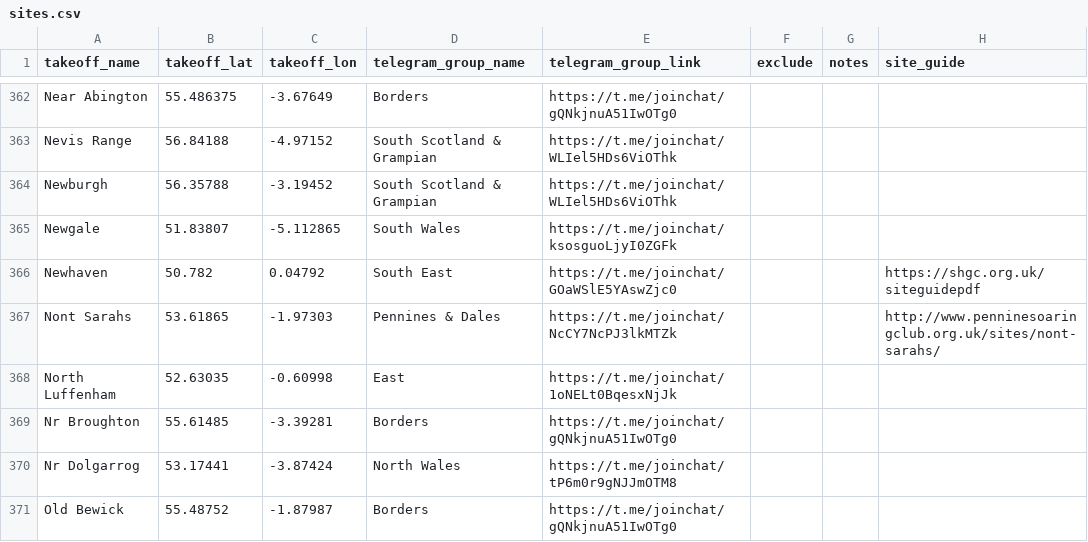
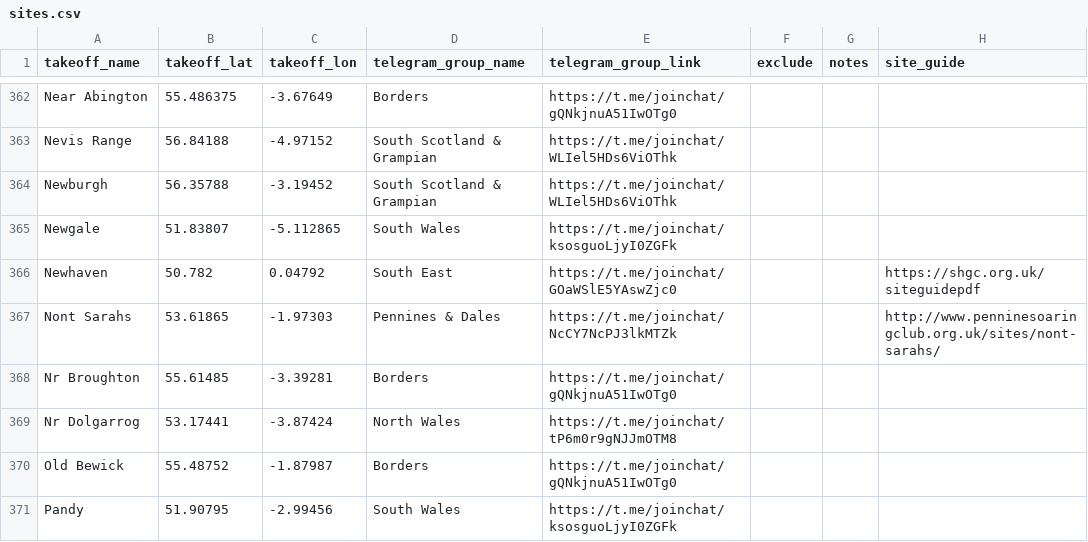
Before and after one commit to neilcharles/uk_pg_sites, a CSV file: sites.csv, drawn as a sheet; only a part is shown, gaps mark what is left out; the shorter side is filled out with more unchanged rows.

Commit message:
deleted north luffenham (duplicate rutland airsports)

```diff
--- a/sites.csv
+++ b/sites.csv
@@ -367,3 +367,2 @@ Newhaven,50.782,0.04792,South East,https://t.me/joinchat/GOaWSlE5YAswZjc0,,,http
 Nont Sarahs,53.61865,-1.97303,Pennines & Dales,https://t.me/joinchat/NcCY7NcPJ3lkMTZk,,,http://www.penninesoaringclub.org.uk/sites/nont-sarahs/
-North Luffenham,52.63035,-0.60998,East,https://t.me/joinchat/1oNELt0BqesxNjJk,,,
 Nr Broughton,55.61485,-3.39281,Borders,https://t.me/joinchat/gQNkjnuA51IwOTg0,,,
```
